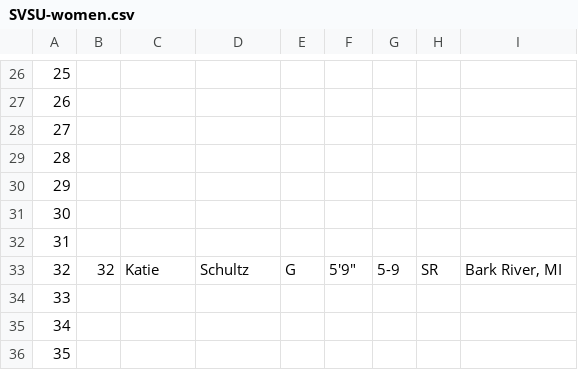
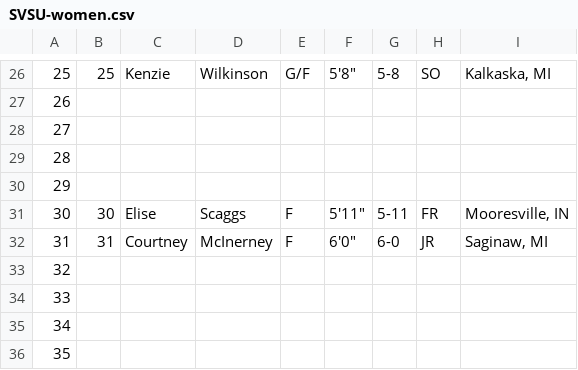
Before and after one commit to joebu23/ESPN_roster_xlsx, a CSV file: SVSU-women.csv, drawn as a sheet; only a part is shown, gaps mark what is left out; the diff covers the shown part only.

```diff
--- a/SVSU-women.csv
+++ b/SVSU-women.csv
@@ -26,2 +26,2 @@
-25,,,,,,,,""
+25,25,Kenzie,Wilkinson,G/F,5'8",5-8,SO,"Kalkaska, MI"
 26,,,,,,,,""
@@ -30,5 +30,5 @@
 29,,,,,,,,""
-30,,,,,,,,""
-31,,,,,,,,""
-32,32,Katie,Schultz,G,5'9",5-9,SR,"Bark River, MI"
+30,30,Elise,Scaggs,F,5'11",5-11,FR,"Mooresville, IN"
+31,31,Courtney,McInerney,F,6'0",6-0,JR,"Saginaw, MI"
+32,,,,,,,,""
 33,,,,,,,,""
```
Also changed, not shown: 111 edited cells elsewhere in this file, SVSU-men.csv.
